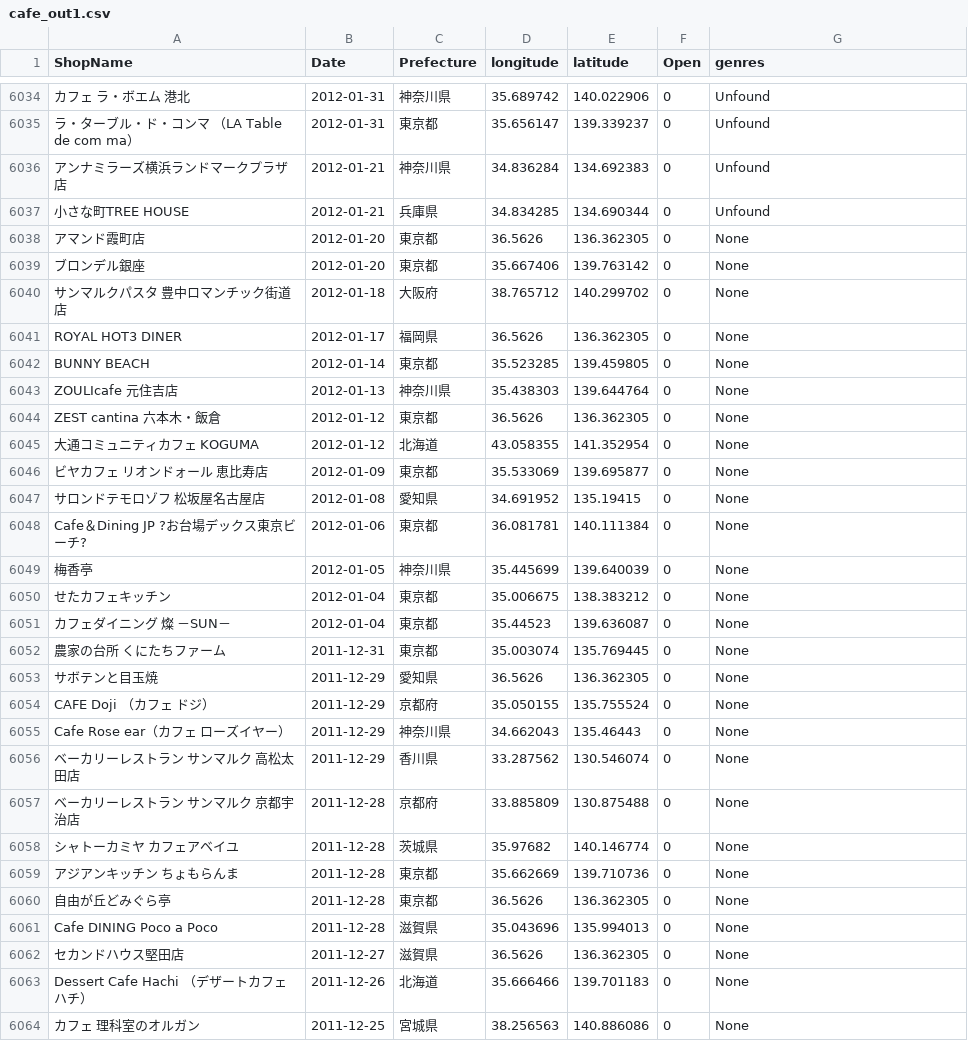
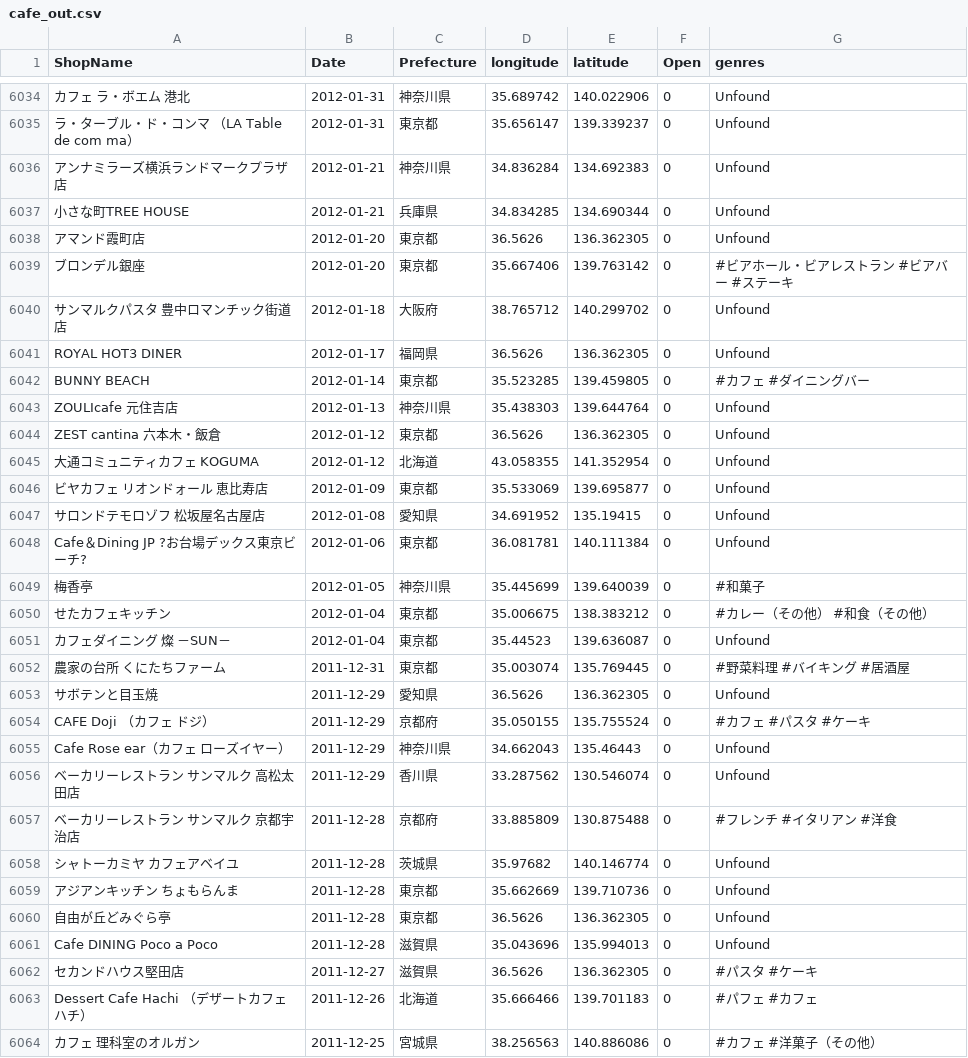
Before and after one commit to haruponponpopon/dataVisualization, a CSV file: data/data_tabelog/cafe_out.csv (was tabelog_scraping/data/cafe_out1.csv), drawn as a sheet; only a part is shown, gaps mark what is left out; the diff covers the shown part only; the diff names each change by its address in the sheet, - before the commit and + after, or states it on an @@ line.

```diff
--- a/tabelog_scraping/data/cafe_out1.csv
+++ b/data/data_tabelog/cafe_out.csv
-G6038 (genres): None
+G6038 (genres): Unfound
-G6039 (genres): None
+G6039 (genres): #ビアホール・ビアレストラン #ビアバー #ステーキ
-G6040:G6041 (genres): None
+G6040:G6041 (genres): Unfound
-G6042 (genres): None
+G6042 (genres): #カフェ #ダイニングバー
-G6043:G6048 (genres): None
+G6043:G6048 (genres): Unfound
-G6049 (genres): None
+G6049 (genres): #和菓子
-G6050 (genres): None
+G6050 (genres): #カレー（その他） #和食（その他）
-G6051 (genres): None
+G6051 (genres): Unfound
-G6052 (genres): None
+G6052 (genres): #野菜料理 #バイキング #居酒屋
-G6053 (genres): None
+G6053 (genres): Unfound
-G6054 (genres): None
+G6054 (genres): #カフェ #パスタ #ケーキ
-G6055:G6056 (genres): None
+G6055:G6056 (genres): Unfound
-G6057 (genres): None
+G6057 (genres): #フレンチ #イタリアン #洋食
-G6058:G6061 (genres): None
+G6058:G6061 (genres): Unfound
-G6062 (genres): None
+G6062 (genres): #パスタ #ケーキ
-G6063 (genres): None
+G6063 (genres): #パフェ #カフェ
-G6064 (genres): None
+G6064 (genres): #カフェ #洋菓子（その他）
```
Also changed, not shown: 137 edited cells elsewhere in this file, 11 other files.
